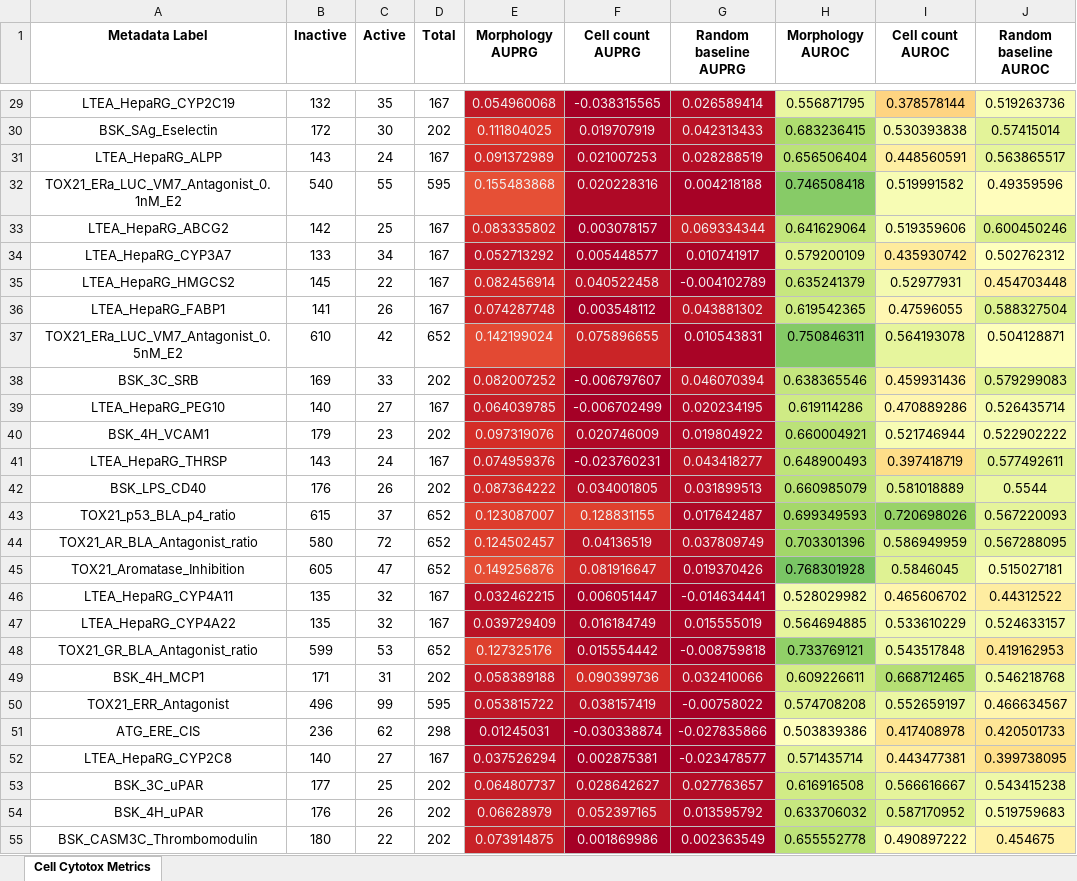
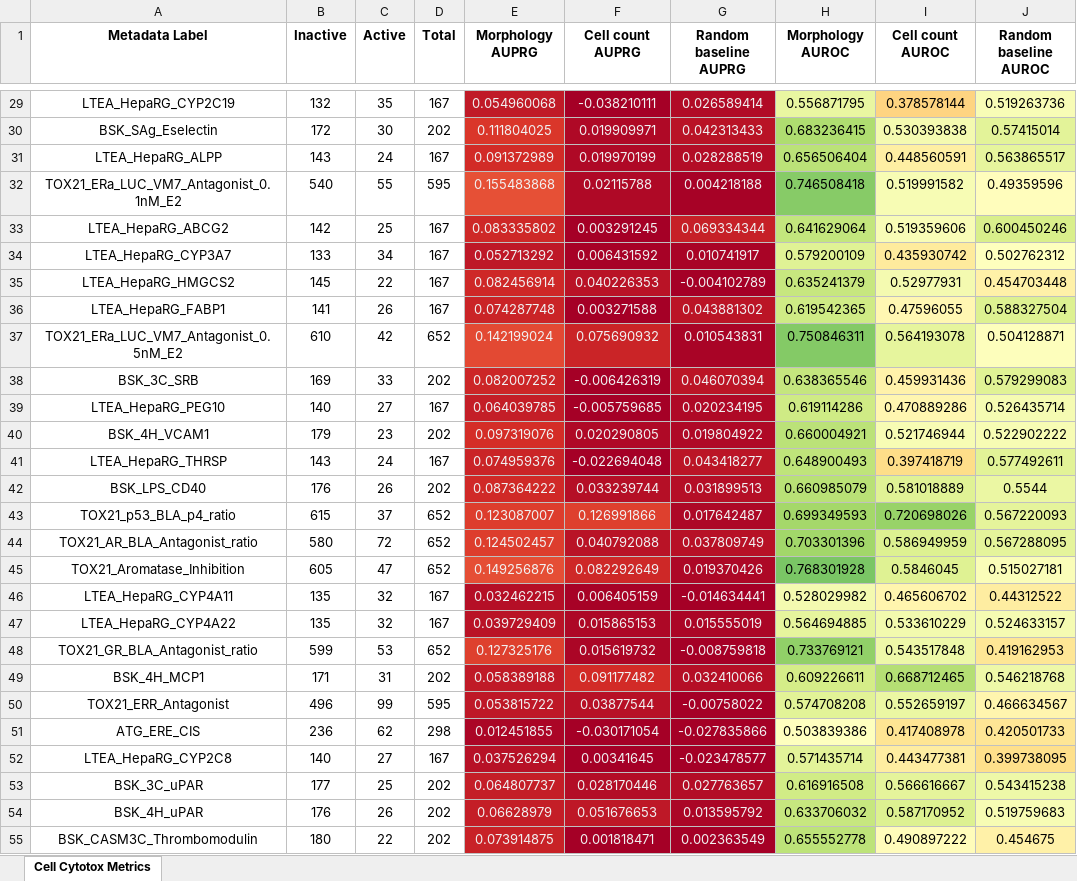
Before and after one commit to ewald-lab/2025_Ollitrault_BSC, an Excel workbook: modules/07_downstream_analysis/tables/Table_S2_perf_models_filtered.xlsx, sheet Cell Cytotox Metrics, drawn as a sheet; only a part is shown, gaps mark what is left out; values as stored, in another font and other column widths than the file's, no borders; the diff covers the shown part only; the diff names each change by its address in the sheet, - before the commit and + after, or states it on an @@ line.

```diff
--- a/modules/07_downstream_analysis/tables/Table_S2_perf_models_filtered.xlsx (sheet Cell Cytotox Metrics)
+++ b/modules/07_downstream_analysis/tables/Table_S2_perf_models_filtered.xlsx (sheet Cell Cytotox Metrics)
-F29 (Cell count AUPRG): -0.038315565
+F29 (Cell count AUPRG): -0.038210111
-F30 (Cell count AUPRG): 0.019707919
+F30 (Cell count AUPRG): 0.019909971
-F31 (Cell count AUPRG): 0.021007253
+F31 (Cell count AUPRG): 0.019970199
-F32 (Cell count AUPRG): 0.020228316
+F32 (Cell count AUPRG): 0.02115788
-F33 (Cell count AUPRG): 0.003078157
+F33 (Cell count AUPRG): 0.003291245
-F34 (Cell count AUPRG): 0.005448577
+F34 (Cell count AUPRG): 0.006431592
-F35 (Cell count AUPRG): 0.040522458
+F35 (Cell count AUPRG): 0.040226353
-F36 (Cell count AUPRG): 0.003548112
+F36 (Cell count AUPRG): 0.003271588
-F37 (Cell count AUPRG): 0.075896655
+F37 (Cell count AUPRG): 0.075690932
-F38 (Cell count AUPRG): -0.006797607
+F38 (Cell count AUPRG): -0.006426319
-F39 (Cell count AUPRG): -0.006702499
+F39 (Cell count AUPRG): -0.005759685
-F40 (Cell count AUPRG): 0.020746009
+F40 (Cell count AUPRG): 0.020290805
-F41 (Cell count AUPRG): -0.023760231
+F41 (Cell count AUPRG): -0.022694048
-F42 (Cell count AUPRG): 0.034001805
+F42 (Cell count AUPRG): 0.033239744
-F43 (Cell count AUPRG): 0.128831155
+F43 (Cell count AUPRG): 0.126991866
-F44 (Cell count AUPRG): 0.04136519
+F44 (Cell count AUPRG): 0.040792088
-F45 (Cell count AUPRG): 0.081916647
+F45 (Cell count AUPRG): 0.082292649
-F46 (Cell count AUPRG): 0.006051447
+F46 (Cell count AUPRG): 0.006405159
-F47 (Cell count AUPRG): 0.016184749
+F47 (Cell count AUPRG): 0.015865153
-F48 (Cell count AUPRG): 0.015554442
+F48 (Cell count AUPRG): 0.015619732
-F49 (Cell count AUPRG): 0.090399736
+F49 (Cell count AUPRG): 0.091177482
-F50 (Cell count AUPRG): 0.038157419
+F50 (Cell count AUPRG): 0.03877544
-E51 (Morphology AUPRG): 0.01245031
+E51 (Morphology AUPRG): 0.012451855
-F51 (Cell count AUPRG): -0.030338874
+F51 (Cell count AUPRG): -0.030171054
-F52 (Cell count AUPRG): 0.002875381
+F52 (Cell count AUPRG): 0.00341645
-F53 (Cell count AUPRG): 0.028642627
+F53 (Cell count AUPRG): 0.028170446
-F54 (Cell count AUPRG): 0.052397165
+F54 (Cell count AUPRG): 0.051676653
-F55 (Cell count AUPRG): 0.001869986
+F55 (Cell count AUPRG): 0.001818471
```
Also changed, not shown: 60 edited cells elsewhere in this sheet, modules/07_downstream_analysis/tables/Tables_S1.xlsx, 29 other files.
